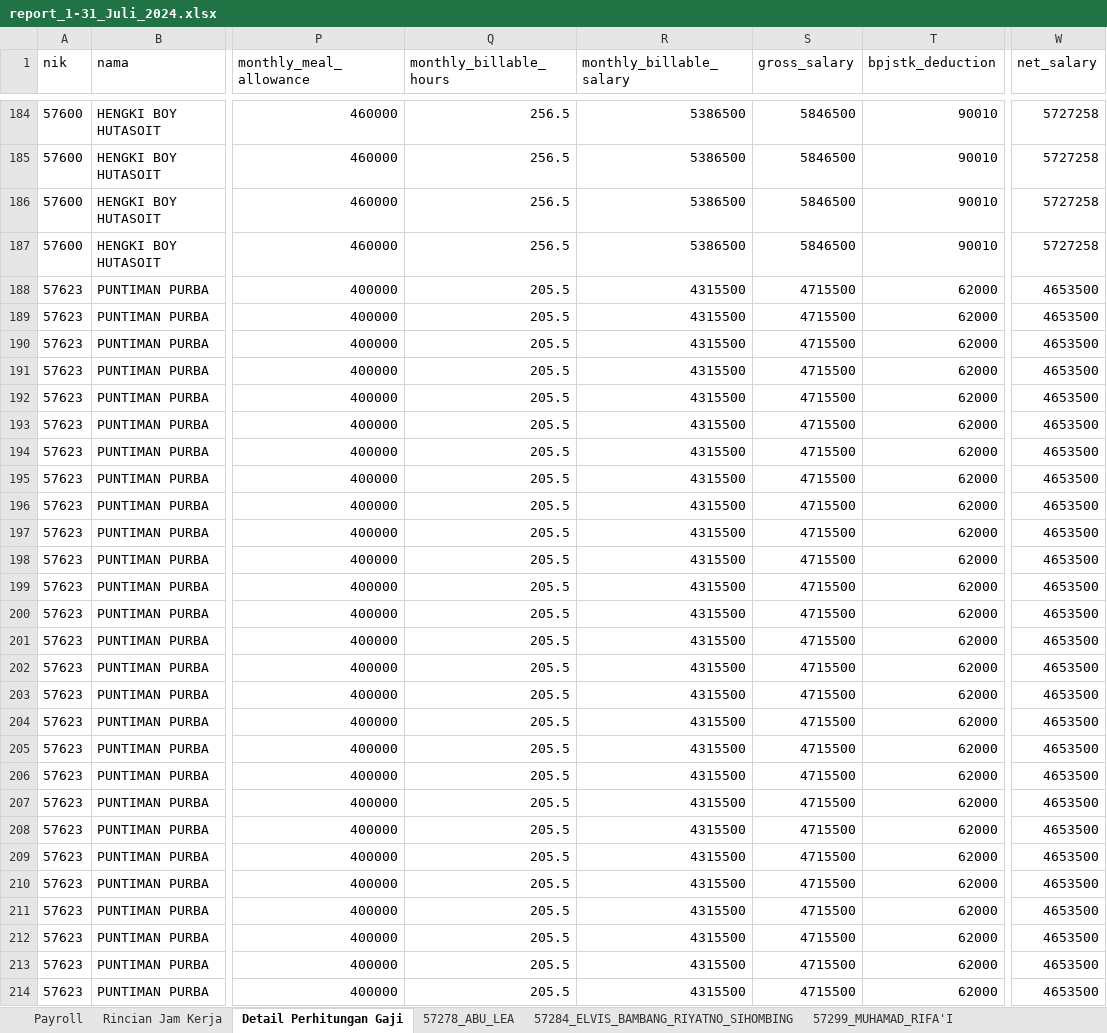
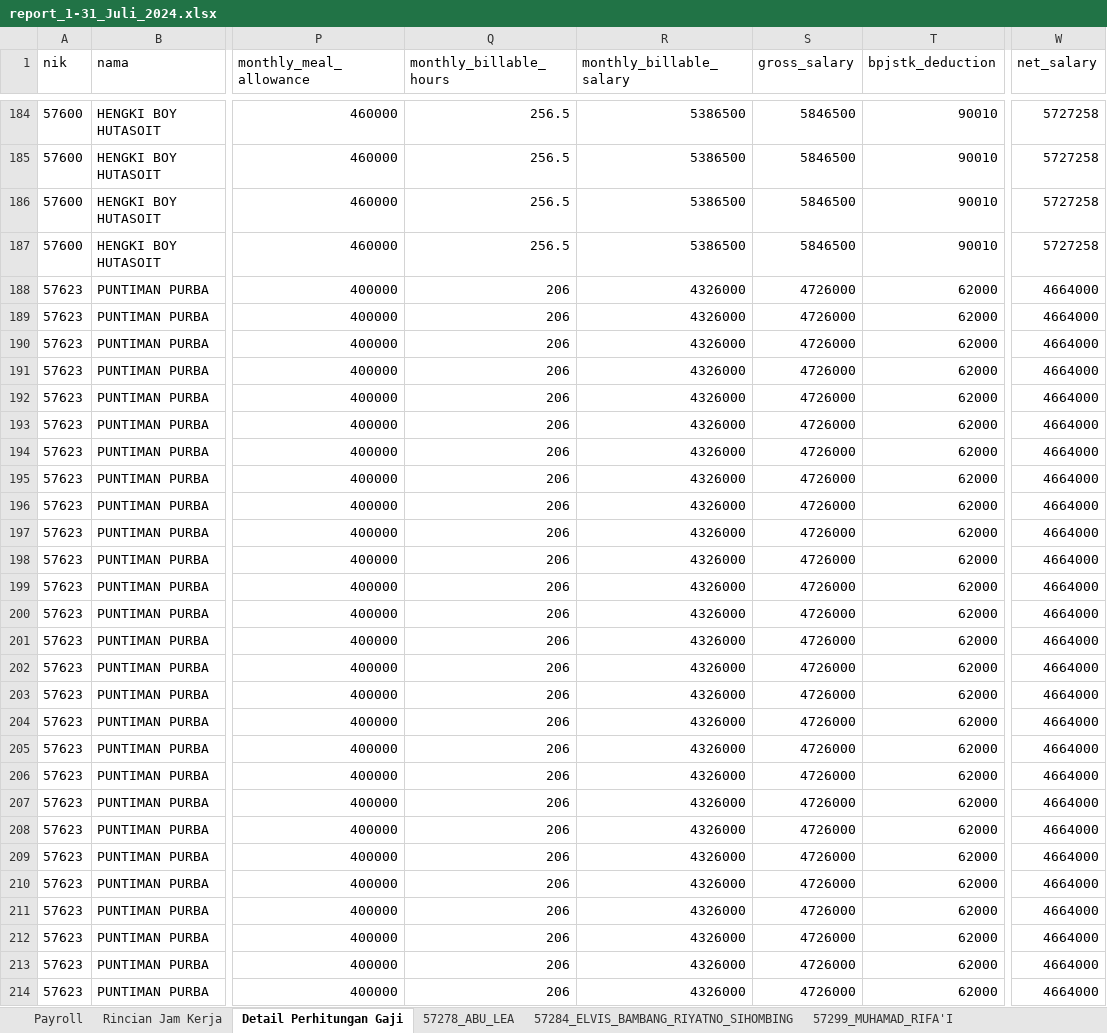
Before and after one commit to stxfkim/daytonna_mps, an Excel workbook: output/report_1-31_Juli_2024.xlsx, sheet Detail Perhitungan Gaji, drawn as a sheet; only a part is shown, gaps mark what is left out; values as stored, in another font and other column widths than the file's, no borders; the diff covers the shown part only; the diff names each change by its address in the sheet, - before the commit and + after, or states it on an @@ line.

```diff
--- a/output/report_1-31_Juli_2024.xlsx (sheet Detail Perhitungan Gaji)
+++ b/output/report_1-31_Juli_2024.xlsx (sheet Detail Perhitungan Gaji)
-Q188:Q214 (monthly_billable_hours): 205.5
+Q188:Q214 (monthly_billable_hours): 206
-R188:R214 (monthly_billable_salary): 4315500
+R188:R214 (monthly_billable_salary): 4326000
-S188:S214 (gross_salary): 4715500
+S188:S214 (gross_salary): 4726000
-W188:W214 (net_salary): 4653500
+W188:W214 (net_salary): 4664000
```
Also changed, not shown: 666 edited cells elsewhere in this sheet, sheet Rincian Jam Kerja, sheet 57278_ABU_LEA, sheet 57284_ELVIS_BAMBANG_RIYATNO_SIHOMBING, sheet 57717_AHMAD_ARIANTO, sheet Payroll, sheet 57623_PUNTIMAN_PURBA, output/report_project_1-31_Juli_2024.xlsx, 2 other files.
